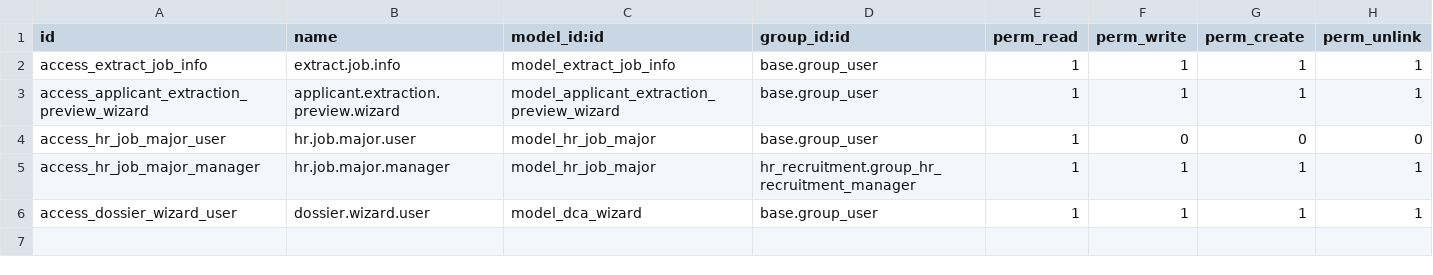
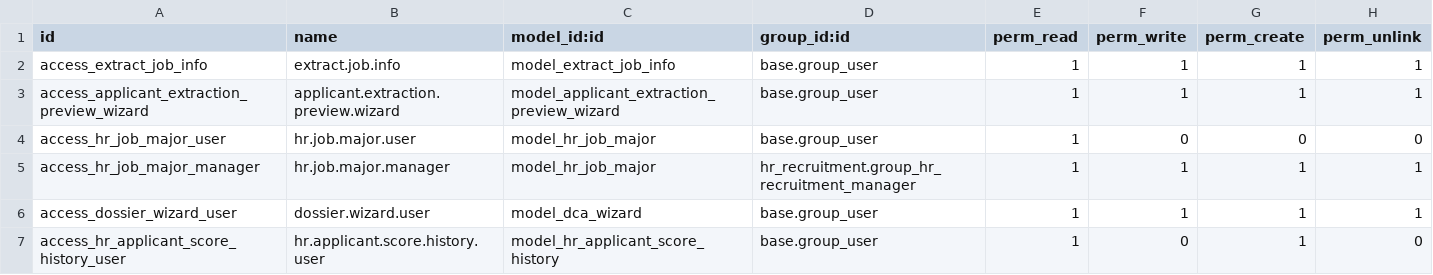
Before and after one commit to anasakhssas/scoring_and_evaluation, a CSV file: security/ir.model.access.csv, drawn as a sheet.

Commit message:
The project is ready | needed some improvments at the extarction of the applicant infos step

```diff
--- a/security/ir.model.access.csv
+++ b/security/ir.model.access.csv
@@ -6 +6,2 @@ access_hr_job_major_manager,hr.job.major.manager,model_hr_job_major,hr_recruitme
 access_dossier_wizard_user,dossier.wizard.user,model_dca_wizard,base.group_user,1,1,1,1
+access_hr_applicant_score_history_user,hr.applicant.score.history.user,model_hr_applicant_score_history,base.group_user,1,0,1,0
```
Also changed, not shown: 4 other files.
